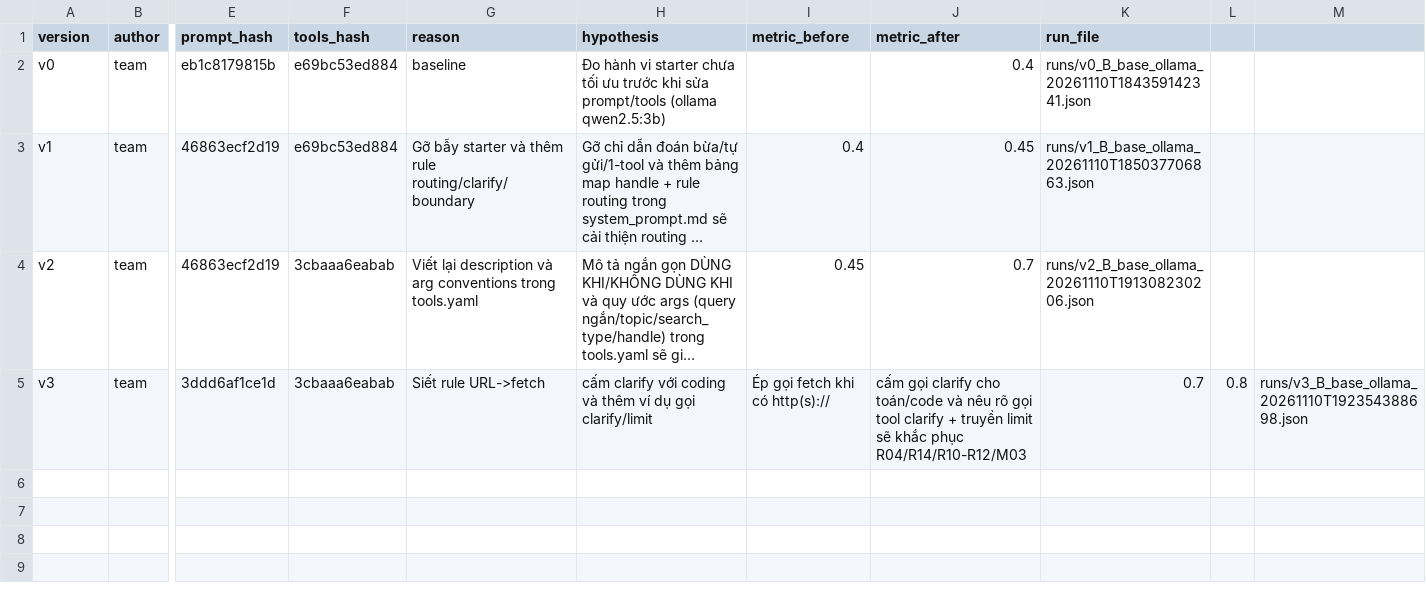
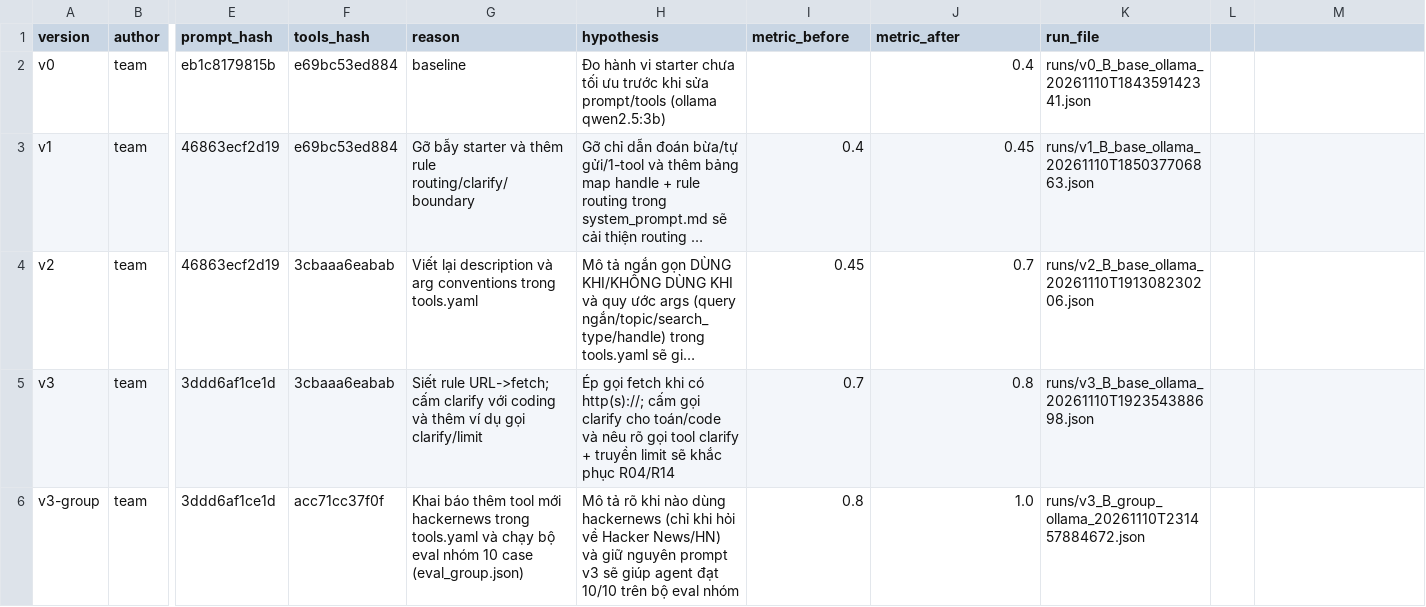
Before and after one commit to VinUni-AI20k/Day03-Prompt-Engineering-Tool-Calling-Labs-student, a CSV file: starter_v0/artifacts/version_log.csv, drawn as a sheet; only a part is shown, gaps mark what is left out; long unchanged cells end in …; rows hold the shown columns only; the diff names each change by its address in the sheet, - before the commit and + after, or states it on an @@ line.

Commit message:
Hoan thanh cp4: viet 10 test case, chay pass 10/10

```diff
--- a/starter_v0/artifacts/version_log.csv
+++ b/starter_v0/artifacts/version_log.csv
-G5 (reason): Siết rule URL->fetch
+G5 (reason): Siết rule URL->fetch; cấm clarify với coding và thêm ví dụ gọi clarify/limit
-H5 (hypothesis): cấm clarify với coding và thêm ví dụ gọi clarify/limit
+H5 (hypothesis): Ép gọi fetch khi có http(s)://; cấm gọi clarify cho toán/code và nêu rõ gọi tool clarify + truyền limit sẽ khắc phục R04/R14
-I5 (metric_before): Ép gọi fetch khi có http(s)://
+I5 (metric_before): 0.7
-J5 (metric_after): cấm gọi clarify cho toán/code và nêu rõ gọi tool clarify + truyền limit sẽ khắc phục R04/R14/R10-R12/M03
+J5 (metric_after): 0.8
-K5 (run_file): 0.7
+K5 (run_file): runs/v3_B_base_ollama_20261110T192354388698.json
-L5: 0.8
+L5: (empty)
-M5: runs/v3_B_base_ollama_20261110T192354388698.json
+M5: (empty)
+row 6: v3-group | team | 3ddd6af1ce1d | acc71cc37f0f | Khai báo thêm tool mới hackernews trong tools.yaml và chạy bộ eval nhóm 10 case (eval_group.json) | Mô tả rõ khi nào dùng hackernews (chỉ khi hỏi về Hacker News/HN) và giữ nguyên prompt v3 sẽ giúp agent đạt 10/10 trên bộ eval nhóm | 0.8 | 1.0 | runs/v3_B_group_ollama_20261110T231457884672.json
```
Also changed, not shown: 5 other files.
